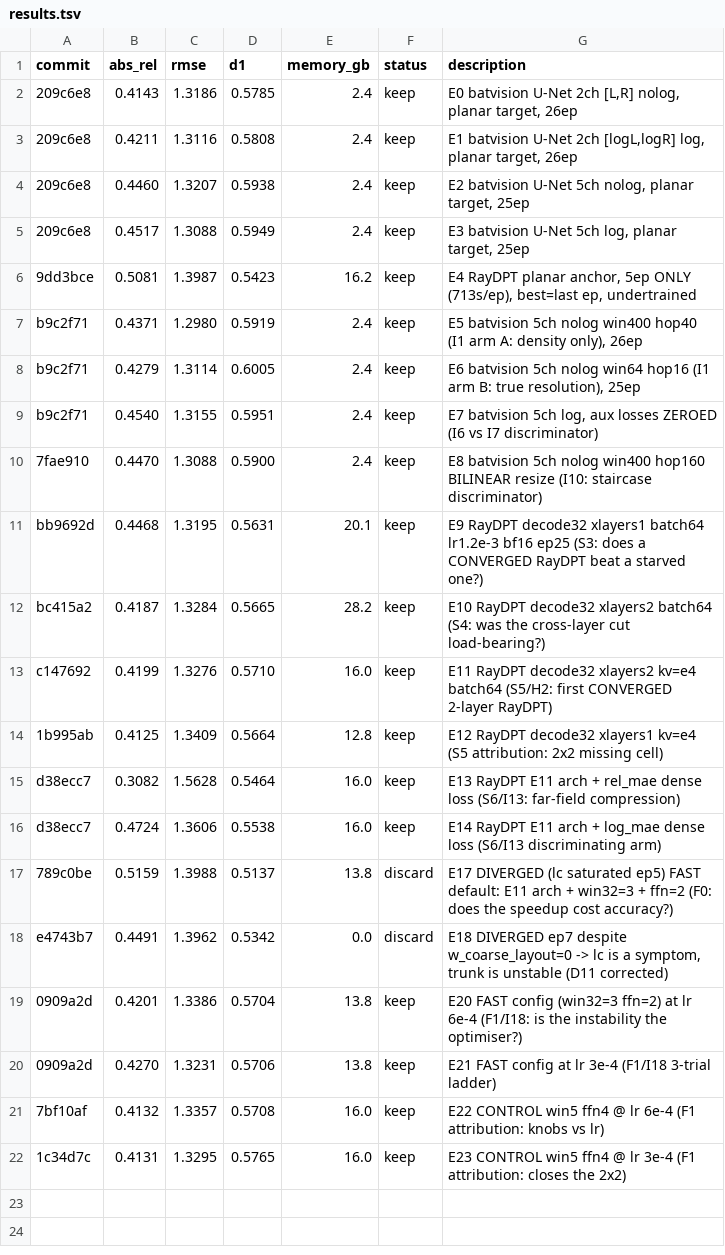
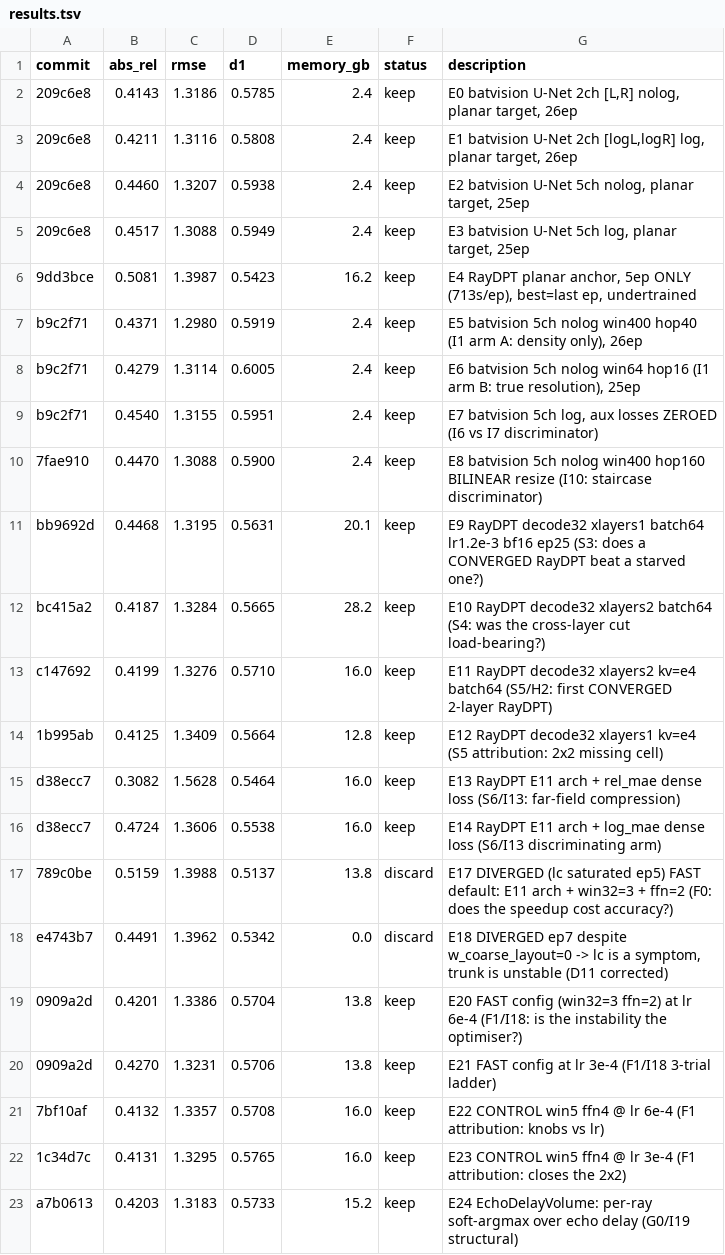
Before and after one commit to Kang-ChangWoo/auto_audio_depth_estimation, a TSV file: out/results.tsv, drawn as a sheet; the diff names each change by its address in the sheet, - before the commit and + after, or states it on an @@ line.

```diff
--- a/out/results.tsv
+++ b/out/results.tsv
+row 23: a7b0613 | 0.4203 | 1.3183 | 0.5733 | 15.2 | keep | E24 EchoDelayVolume: per-ray soft-argmax over echo delay (G0/I19 structural)
```
Also changed, not shown: 7 other files.
